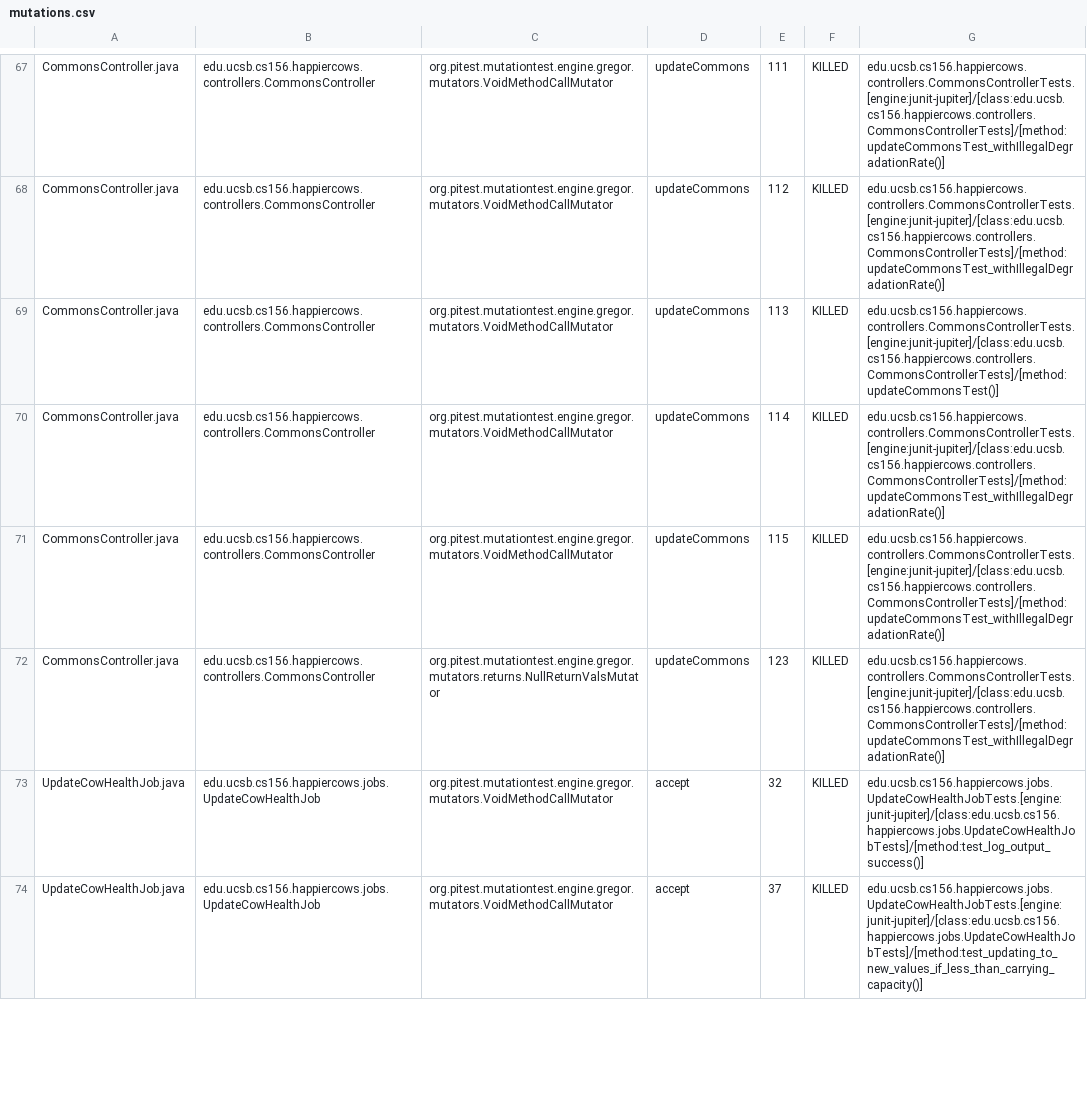
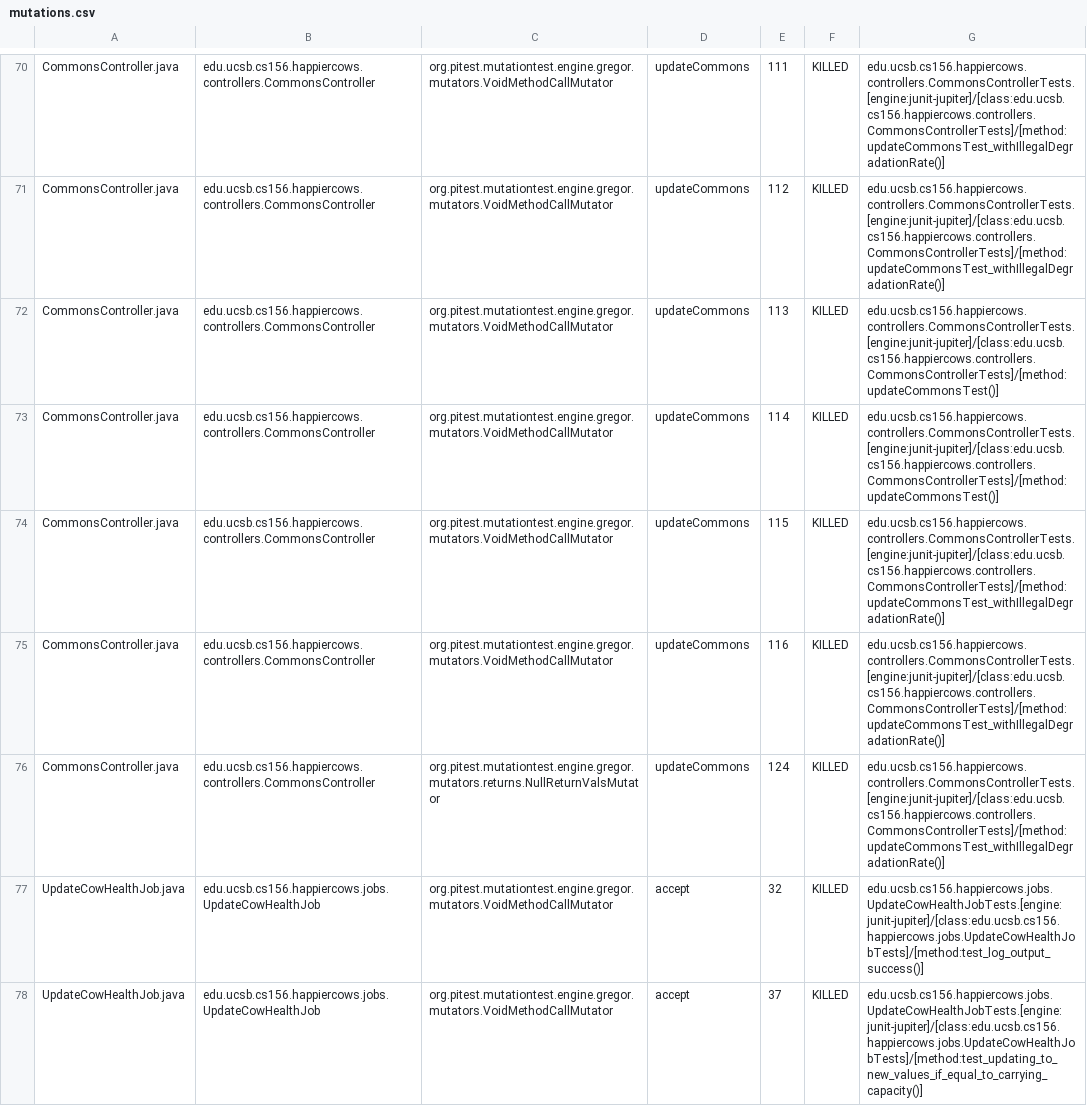
Before and after one commit to ucsb-cs156-s23/proj-happycows-s23-6pm-4, a CSV file: prs/72/pitest/mutations.csv, drawn as a sheet; only a part is shown, gaps mark what is left out; the diff covers the shown part only.

Commit message:
Deploying to gh-pages from @ ucsb-cs156-s23/proj-happycows-s23-6pm-4@65a77f213861b6a1706f1f395c72b0f4df376082 🚀

```diff
--- a/prs/72/pitest/mutations.csv
+++ b/prs/72/pitest/mutations.csv
@@ -69,6 +72,7 @@ CommonsController.java,edu.ucsb.cs156.happiercows.controllers.CommonsController,
 CommonsController.java,edu.ucsb.cs156.happiercows.controllers.CommonsController,org.pitest.mutationtest.engine.gregor.mutators.VoidMethodCallMutator,updateCommons,113,KILLED,edu.ucsb.cs156.happiercows.controllers.CommonsControllerTests.[engine:junit-jupiter]/[class:edu.ucsb.cs156.happiercows.controllers.CommonsControllerTests]/[method:updateCommonsTest()]
-CommonsController.java,edu.ucsb.cs156.happiercows.controllers.CommonsController,org.pitest.mutationtest.engine.gregor.mutators.VoidMethodCallMutator,updateCommons,114,KILLED,edu.ucsb.cs156.happiercows.controllers.CommonsControllerTests.[engine:junit-jupiter]/[class:edu.ucsb.cs156.happiercows.controllers.CommonsControllerTests]/[method:updateCommonsTest_withIllegalDegradationRate()]
+CommonsController.java,edu.ucsb.cs156.happiercows.controllers.CommonsController,org.pitest.mutationtest.engine.gregor.mutators.VoidMethodCallMutator,updateCommons,114,KILLED,edu.ucsb.cs156.happiercows.controllers.CommonsControllerTests.[engine:junit-jupiter]/[class:edu.ucsb.cs156.happiercows.controllers.CommonsControllerTests]/[method:updateCommonsTest()]
 CommonsController.java,edu.ucsb.cs156.happiercows.controllers.CommonsController,org.pitest.mutationtest.engine.gregor.mutators.VoidMethodCallMutator,updateCommons,115,KILLED,edu.ucsb.cs156.happiercows.controllers.CommonsControllerTests.[engine:junit-jupiter]/[class:edu.ucsb.cs156.happiercows.controllers.CommonsControllerTests]/[method:updateCommonsTest_withIllegalDegradationRate()]
-CommonsController.java,edu.ucsb.cs156.happiercows.controllers.CommonsController,org.pitest.mutationtest.engine.gregor.mutators.returns.NullReturnValsMutator,updateCommons,123,KILLED,edu.ucsb.cs156.happiercows.controllers.CommonsControllerTests.[engine:junit-jupiter]/[class:edu.ucsb.cs156.happiercows.controllers.CommonsControllerTests]/[method:updateCommonsTest_withIllegalDegradationRate()]
+CommonsController.java,edu.ucsb.cs156.happiercows.controllers.CommonsController,org.pitest.mutationtest.engine.gregor.mutators.VoidMethodCallMutator,updateCommons,116,KILLED,edu.ucsb.cs156.happiercows.controllers.CommonsControllerTests.[engine:junit-jupiter]/[class:edu.ucsb.cs156.happiercows.controllers.CommonsControllerTests]/[method:updateCommonsTest_withIllegalDegradationRate()]
+CommonsController.java,edu.ucsb.cs156.happiercows.controllers.CommonsController,org.pitest.mutationtest.engine.gregor.mutators.returns.NullReturnValsMutator,updateCommons,124,KILLED,edu.ucsb.cs156.happiercows.controllers.CommonsControllerTests.[engine:junit-jupiter]/[class:edu.ucsb.cs156.happiercows.controllers.CommonsControllerTests]/[method:updateCommonsTest_withIllegalDegradationRate()]
 UpdateCowHealthJob.java,edu.ucsb.cs156.happiercows.jobs.UpdateCowHealthJob,org.pitest.mutationtest.engine.gregor.mutators.VoidMethodCallMutator,accept,32,KILLED,edu.ucsb.cs156.happiercows.jobs.UpdateCowHealthJobTests.[engine:junit-jupiter]/[class:edu.ucsb.cs156.happiercows.jobs.UpdateCowHealthJobTests]/[method:test_log_output_success()]
-UpdateCowHealthJob.java,edu.ucsb.cs156.happiercows.jobs.UpdateCowHealthJob,org.pitest.mutationtest.engine.gregor.mutators.VoidMethodCallMutator,accept,37,KILLED,edu.ucsb.cs156.happiercows.jobs.UpdateCowHealthJobTests.[engine:junit-jupiter]/[class:edu.ucsb.cs156.happiercows.jobs.UpdateCowHealthJobTests]/[method:test_updating_to_new_values_if_less_than_carrying_capacity()]
+UpdateCowHealthJob.java,edu.ucsb.cs156.happiercows.jobs.UpdateCowHealthJob,org.pitest.mutationtest.engine.gregor.mutators.VoidMethodCallMutator,accept,37,KILLED,edu.ucsb.cs156.happiercows.jobs.UpdateCowHealthJobTests.[engine:junit-jupiter]/[class:edu.ucsb.cs156.happiercows.jobs.UpdateCowHealthJobTests]/[method:test_updating_to_new_values_if_equal_to_carrying_capacity()]
```
Also changed, not shown: 3 added rows and 54 edited cells elsewhere in this file, 24 other files.
